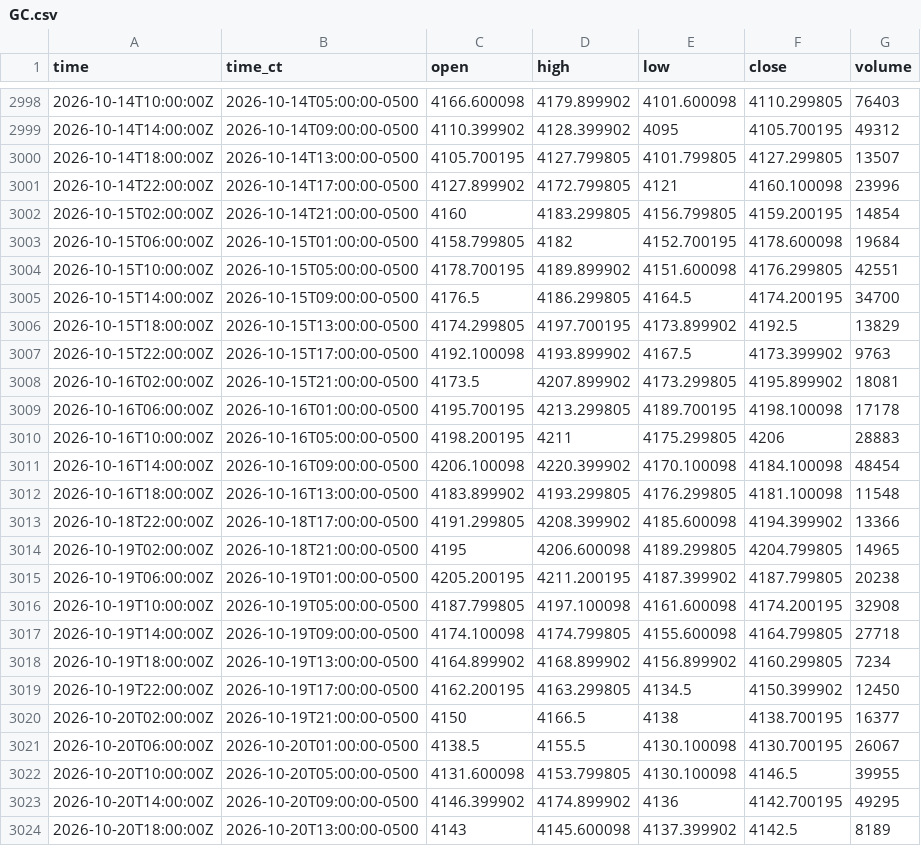
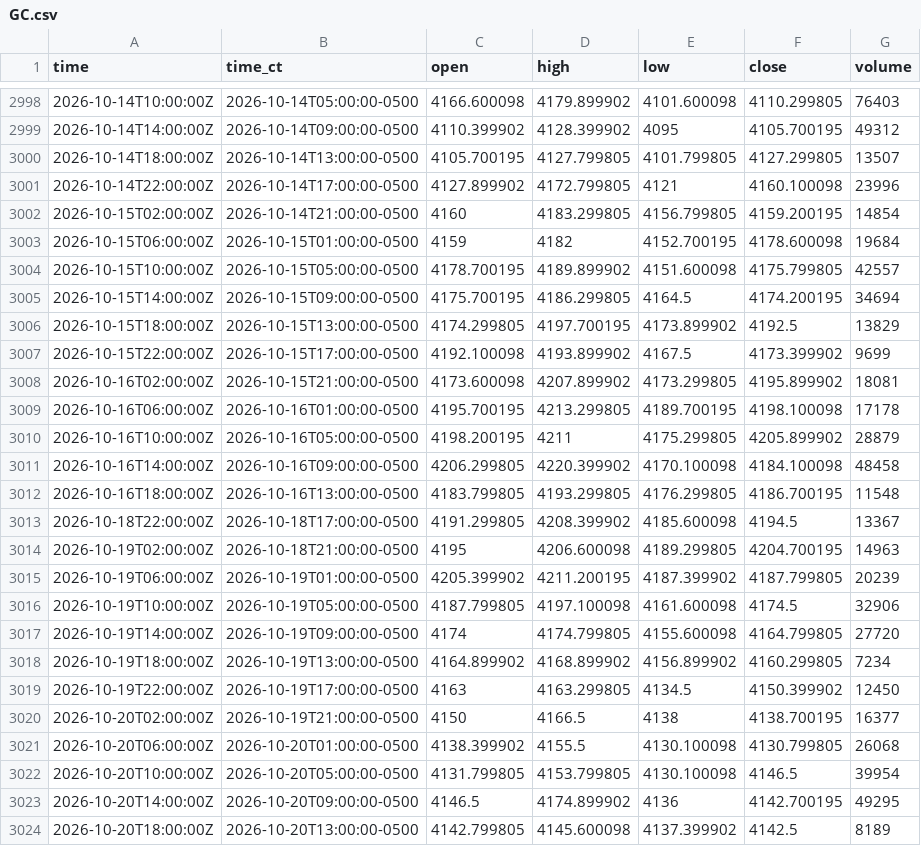
Before and after one commit to HAM-X/whs-data, a CSV file: data/bars/4h/GC.csv, drawn as a sheet; only a part is shown, gaps mark what is left out; the diff covers the shown part only.

```diff
--- a/data/bars/4h/GC.csv
+++ b/data/bars/4h/GC.csv
@@ -3002,23 +3002,23 @@ time,time_ct,open,high,low,close,volume
 2026-10-15T02:00:00Z,2026-10-14T21:00:00-0500,4160,4183.299805,4156.799805,4159.200195,14854
-2026-10-15T06:00:00Z,2026-10-15T01:00:00-0500,4158.799805,4182,4152.700195,4178.600098,19684
-2026-10-15T10:00:00Z,2026-10-15T05:00:00-0500,4178.700195,4189.899902,4151.600098,4176.299805,42551
-2026-10-15T14:00:00Z,2026-10-15T09:00:00-0500,4176.5,4186.299805,4164.5,4174.200195,34700
+2026-10-15T06:00:00Z,2026-10-15T01:00:00-0500,4159,4182,4152.700195,4178.600098,19684
+2026-10-15T10:00:00Z,2026-10-15T05:00:00-0500,4178.700195,4189.899902,4151.600098,4175.799805,42557
+2026-10-15T14:00:00Z,2026-10-15T09:00:00-0500,4175.700195,4186.299805,4164.5,4174.200195,34694
 2026-10-15T18:00:00Z,2026-10-15T13:00:00-0500,4174.299805,4197.700195,4173.899902,4192.5,13829
-2026-10-15T22:00:00Z,2026-10-15T17:00:00-0500,4192.100098,4193.899902,4167.5,4173.399902,9763
-2026-10-16T02:00:00Z,2026-10-15T21:00:00-0500,4173.5,4207.899902,4173.299805,4195.899902,18081
+2026-10-15T22:00:00Z,2026-10-15T17:00:00-0500,4192.100098,4193.899902,4167.5,4173.399902,9699
+2026-10-16T02:00:00Z,2026-10-15T21:00:00-0500,4173.600098,4207.899902,4173.299805,4195.899902,18081
 2026-10-16T06:00:00Z,2026-10-16T01:00:00-0500,4195.700195,4213.299805,4189.700195,4198.100098,17178
-2026-10-16T10:00:00Z,2026-10-16T05:00:00-0500,4198.200195,4211,4175.299805,4206,28883
-2026-10-16T14:00:00Z,2026-10-16T09:00:00-0500,4206.100098,4220.399902,4170.100098,4184.100098,48454
-2026-10-16T18:00:00Z,2026-10-16T13:00:00-0500,4183.899902,4193.299805,4176.299805,4181.100098,11548
-2026-10-18T22:00:00Z,2026-10-18T17:00:00-0500,4191.299805,4208.399902,4185.600098,4194.399902,13366
-2026-10-19T02:00:00Z,2026-10-18T21:00:00-0500,4195,4206.600098,4189.299805,4204.799805,14965
-2026-10-19T06:00:00Z,2026-10-19T01:00:00-0500,4205.200195,4211.200195,4187.399902,4187.799805,20238
-2026-10-19T10:00:00Z,2026-10-19T05:00:00-0500,4187.799805,4197.100098,4161.600098,4174.200195,32908
-2026-10-19T14:00:00Z,2026-10-19T09:00:00-0500,4174.100098,4174.799805,4155.600098,4164.799805,27718
+2026-10-16T10:00:00Z,2026-10-16T05:00:00-0500,4198.200195,4211,4175.299805,4205.899902,28879
+2026-10-16T14:00:00Z,2026-10-16T09:00:00-0500,4206.299805,4220.399902,4170.100098,4184.100098,48458
+2026-10-16T18:00:00Z,2026-10-16T13:00:00-0500,4183.799805,4193.299805,4176.299805,4186.700195,11548
+2026-10-18T22:00:00Z,2026-10-18T17:00:00-0500,4191.299805,4208.399902,4185.600098,4194.5,13367
+2026-10-19T02:00:00Z,2026-10-18T21:00:00-0500,4195,4206.600098,4189.299805,4204.700195,14963
+2026-10-19T06:00:00Z,2026-10-19T01:00:00-0500,4205.399902,4211.200195,4187.399902,4187.799805,20239
+2026-10-19T10:00:00Z,2026-10-19T05:00:00-0500,4187.799805,4197.100098,4161.600098,4174.5,32906
+2026-10-19T14:00:00Z,2026-10-19T09:00:00-0500,4174,4174.799805,4155.600098,4164.799805,27720
 2026-10-19T18:00:00Z,2026-10-19T13:00:00-0500,4164.899902,4168.899902,4156.899902,4160.299805,7234
-2026-10-19T22:00:00Z,2026-10-19T17:00:00-0500,4162.200195,4163.299805,4134.5,4150.399902,12450
+2026-10-19T22:00:00Z,2026-10-19T17:00:00-0500,4163,4163.299805,4134.5,4150.399902,12450
 2026-10-20T02:00:00Z,2026-10-19T21:00:00-0500,4150,4166.5,4138,4138.700195,16377
-2026-10-20T06:00:00Z,2026-10-20T01:00:00-0500,4138.5,4155.5,4130.100098,4130.700195,26067
-2026-10-20T10:00:00Z,2026-10-20T05:00:00-0500,4131.600098,4153.799805,4130.100098,4146.5,39955
-2026-10-20T14:00:00Z,2026-10-20T09:00:00-0500,4146.399902,4174.899902,4136,4142.700195,49295
-2026-10-20T18:00:00Z,2026-10-20T13:00:00-0500,4143,4145.600098,4137.399902,4142.5,8189
+2026-10-20T06:00:00Z,2026-10-20T01:00:00-0500,4138.399902,4155.5,4130.100098,4130.799805,26068
+2026-10-20T10:00:00Z,2026-10-20T05:00:00-0500,4131.799805,4153.799805,4130.100098,4146.5,39954
+2026-10-20T14:00:00Z,2026-10-20T09:00:00-0500,4146.5,4174.899902,4136,4142.700195,49295
+2026-10-20T18:00:00Z,2026-10-20T13:00:00-0500,4142.799805,4145.600098,4137.399902,4142.5,8189
```
Also changed, not shown: 3 edited cells elsewhere in this file, data/bars/4h/6A.csv, data/bars/4h/6B.csv, 24 other files.
